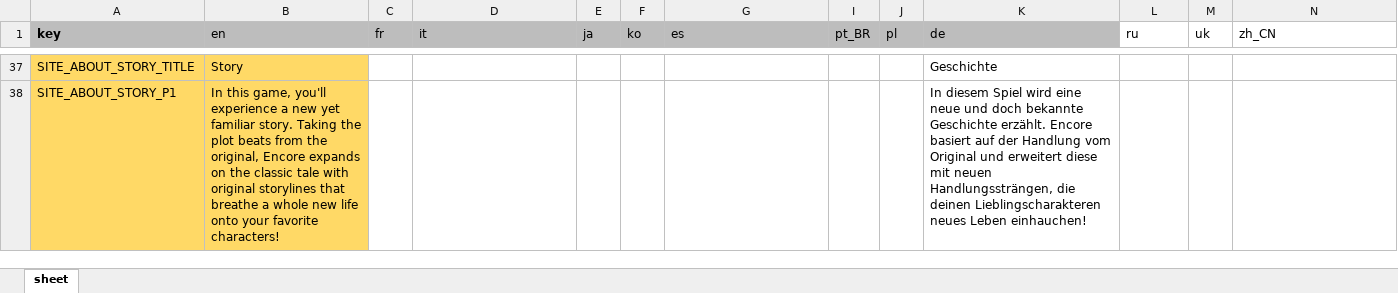
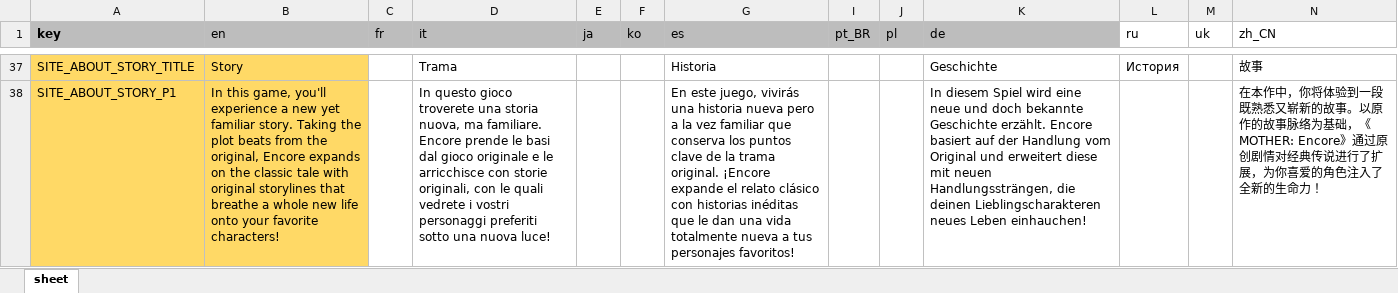
Before and after one commit to vinimesquitamoraes/web_sites_deploy_test, an Excel workbook: src/assets/xlsx/translations.xlsx, sheet sheet, drawn as a sheet; only a part is shown, gaps mark what is left out; values as stored, in another font and other column widths than the file's, no borders; charts and pictures and conditional formats and table styles not drawn; the diff covers the shown part only; the diff names each change by its address in the sheet, - before the commit and + after, or states it on an @@ line.

Commit message:
Mother Encore Web Site Act 2 Pré-Release 9

```diff
--- a/src/assets/xlsx/translations.xlsx (sheet sheet)
+++ b/src/assets/xlsx/translations.xlsx (sheet sheet)
-D37 (it): (empty)
+D37 (it): Trama
-G37 (es): (empty)
+G37 (es): Historia
-L37 (ru): (empty)
+L37 (ru): История
-N37 (zh_CN): (empty)
+N37 (zh_CN): 故事
-D38 (it): (empty)
+D38 (it): In questo gioco troverete una storia nuova, ma familiare. Encore prende le basi dal gioco originale e le arricchisce con storie originali, con le quali vedrete i vostri personaggi preferiti sotto una nuova luce!
-G38 (es): (empty)
+G38 (es): En este juego, vivirás una historia nueva pero a la vez familiar que conserva los puntos clave de la trama original. ¡Encore expande el relato clásico con historias inéditas que le dan una vida totalmente nueva a tus personajes favoritos!
-N38 (zh_CN): (empty)
+N38 (zh_CN): 在本作中，你将体验到一段既熟悉又崭新的故事。以原作的故事脉络为基础，《MOTHER: Encore》通过原创剧情对经典传说进行了扩展，为你喜爱的角色注入了全新的生命力！
```
Also changed, not shown: 1 added row and 32 edited cells elsewhere in this sheet, 50 other files.
